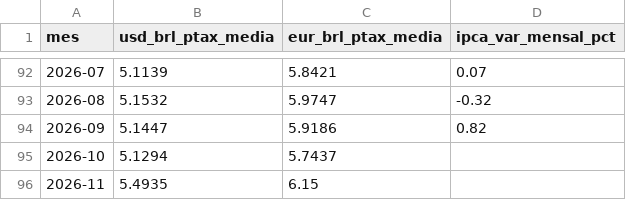
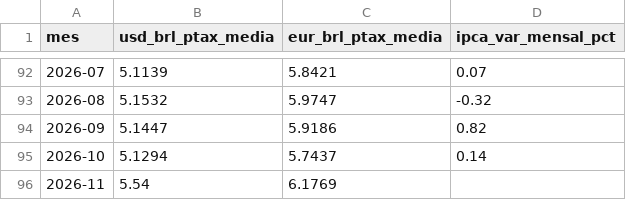
Before and after one commit to stephanyalves-eng/procurement-market-briefs, a CSV file: data/public/bcb_cambio_ipca_mensal.csv, drawn as a sheet; only a part is shown, gaps mark what is left out.

```diff
--- a/data/public/bcb_cambio_ipca_mensal.csv
+++ b/data/public/bcb_cambio_ipca_mensal.csv
@@ -94,3 +94,3 @@ mes,usd_brl_ptax_media,eur_brl_ptax_media,ipca_var_mensal_pct
 2026-09,5.1447,5.9186,0.82
-2026-10,5.1294,5.7437,
-2026-11,5.4935,6.15,
+2026-10,5.1294,5.7437,0.14
+2026-11,5.54,6.1769,
```
Also changed, not shown: data/public/bcb_ptax_diaria.csv, data/public/bls_ppi_aeroespacial_metais_mensal.csv, 54 other files.
